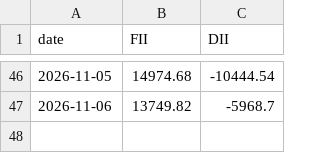
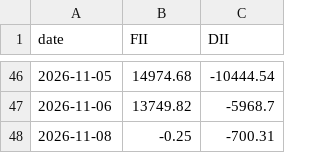
Before and after one commit to abhijitkikale/bharatpulse, a CSV file: data/fiidii.csv, drawn as a sheet; only a part is shown, gaps mark what is left out.

```diff
--- a/data/fiidii.csv
+++ b/data/fiidii.csv
@@ -47 +47,2 @@ date,FII,DII
 2026-11-06,13749.82,-5968.7
+2026-11-08,-0.25,-700.31
```
Also changed, not shown: data/fwd_pe.csv.
